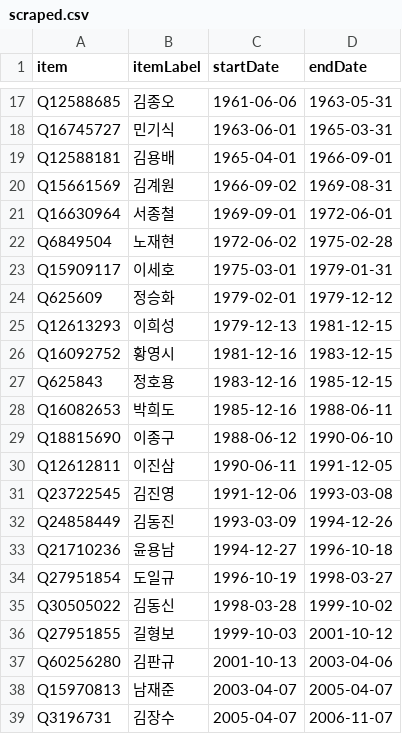
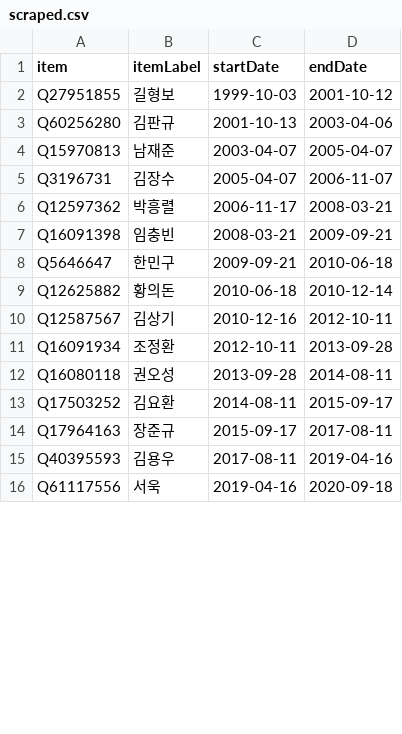
Before and after one commit to every-politician-scrapers/south-korea-ministers, a CSV file: sources/army-chief/scraped.csv, drawn as a sheet; only a part is shown, gaps mark what is left out; the shorter side is filled out with more unchanged rows; the diff covers the shown part only; the diff names each change by its address in the sheet, - before the commit and + after, or states it on an @@ line.

```diff
--- a/sources/army-chief/scraped.csv
+++ b/sources/army-chief/scraped.csv
-row 17: Q12588685 | 김종오 | 1961-06-06 | 1963-05-31
-row 18: Q16745727 | 민기식 | 1963-06-01 | 1965-03-31
-row 19: Q12588181 | 김용배 | 1965-04-01 | 1966-09-01
-row 20: Q15661569 | 김계원 | 1966-09-02 | 1969-08-31
-row 21: Q16630964 | 서종철 | 1969-09-01 | 1972-06-01
-row 22: Q6849504 | 노재현 | 1972-06-02 | 1975-02-28
-row 23: Q15909117 | 이세호 | 1975-03-01 | 1979-01-31
-row 24: Q625609 | 정승화 | 1979-02-01 | 1979-12-12
-row 25: Q12613293 | 이희성 | 1979-12-13 | 1981-12-15
-row 26: Q16092752 | 황영시 | 1981-12-16 | 1983-12-15
-row 27: Q625843 | 정호용 | 1983-12-16 | 1985-12-15
-row 28: Q16082653 | 박희도 | 1985-12-16 | 1988-06-11
-row 29: Q18815690 | 이종구 | 1988-06-12 | 1990-06-10
-row 30: Q12612811 | 이진삼 | 1990-06-11 | 1991-12-05
-row 31: Q23722545 | 김진영 | 1991-12-06 | 1993-03-08
-row 32: Q24858449 | 김동진 | 1993-03-09 | 1994-12-26
-row 33: Q21710236 | 윤용남 | 1994-12-27 | 1996-10-18
-row 34: Q27951854 | 도일규 | 1996-10-19 | 1998-03-27
-row 35: Q30505022 | 김동신 | 1998-03-28 | 1999-10-02
```
Also changed, not shown: 15 removed rows and 3 edited cells elsewhere in this file, sources/army-chief/wikidata.csv, 2 other files.
